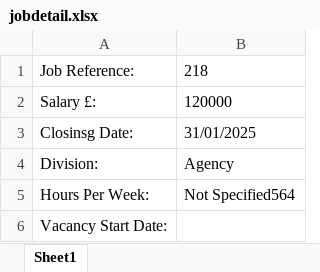
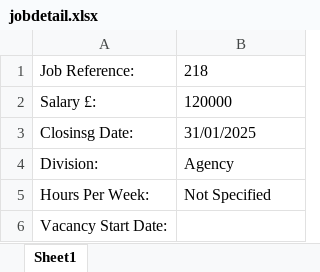
Before and after one commit to umarmumtaz/PlaywrightTesting, an Excel workbook: jobdetail.xlsx, sheet Sheet1, drawn as a sheet; values as stored, in another font and other column widths than the file's, no borders; the diff names each change by its address in the sheet, - before the commit and + after, or states it on an @@ line.

```diff
--- a/jobdetail.xlsx (sheet Sheet1)
+++ b/jobdetail.xlsx (sheet Sheet1)
-B5: Not Specified564
+B5: Not Specified
```
Also changed, not shown: 2 other files.
